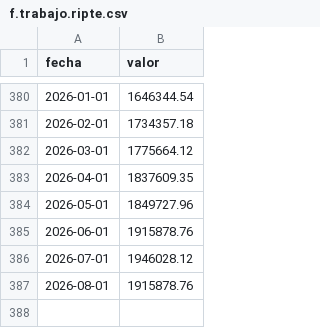
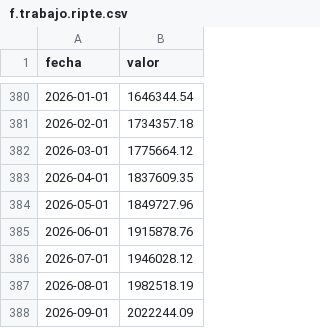
Before and after one commit to vaiven-argentino/vaiven, a CSV file: datos/capa1/f.trabajo.ripte.csv, drawn as a sheet; only a part is shown, gaps mark what is left out.

```diff
--- a/datos/capa1/f.trabajo.ripte.csv
+++ b/datos/capa1/f.trabajo.ripte.csv
@@ -386,2 +386,3 @@ fecha,valor
 2026-07-01,1946028.12
-2026-08-01,1915878.76
+2026-08-01,1982518.19
+2026-09-01,2022244.09
```
Also changed, not shown: datos/capa1/f.bcra.m1-historica.csv, datos/capa1/f.ocde.ipc-eeuu.csv, 29 other files.
